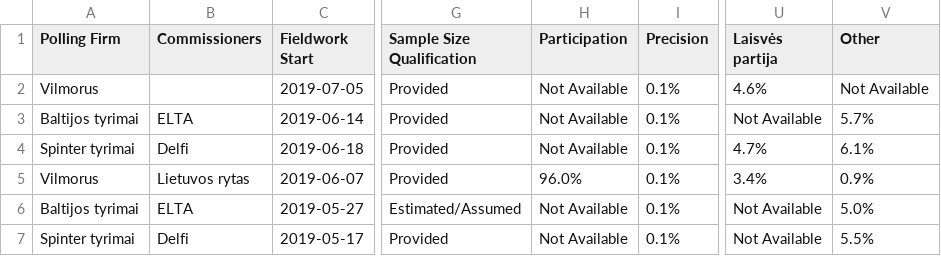
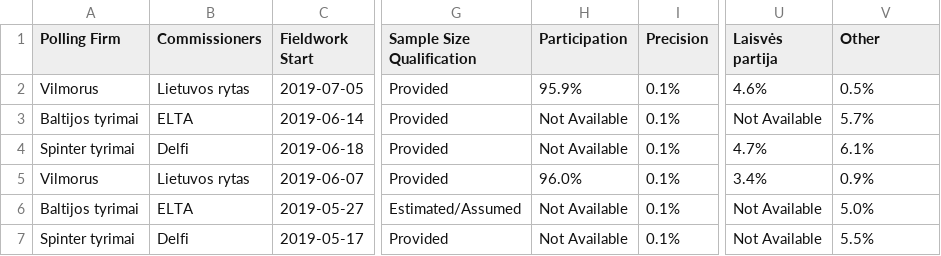
Before and after one commit to filipvanlaenen/eopaod, a CSV file: docs/lt-N.csv, drawn as a sheet; only a part is shown, gaps mark what is left out; the diff names each change by its address in the sheet, - before the commit and + after, or states it on an @@ line.

```diff
--- a/docs/lt-N.csv
+++ b/docs/lt-N.csv
-B2 (Commissioners): (empty)
+B2 (Commissioners): Lietuvos rytas
-H2 (Participation): Not Available
+H2 (Participation): 95.9%
-V2 (Other): Not Available
+V2 (Other): 0.5%
```
Also changed, not shown: docs/de-N.csv, docs/de.csv, 1 other file.
